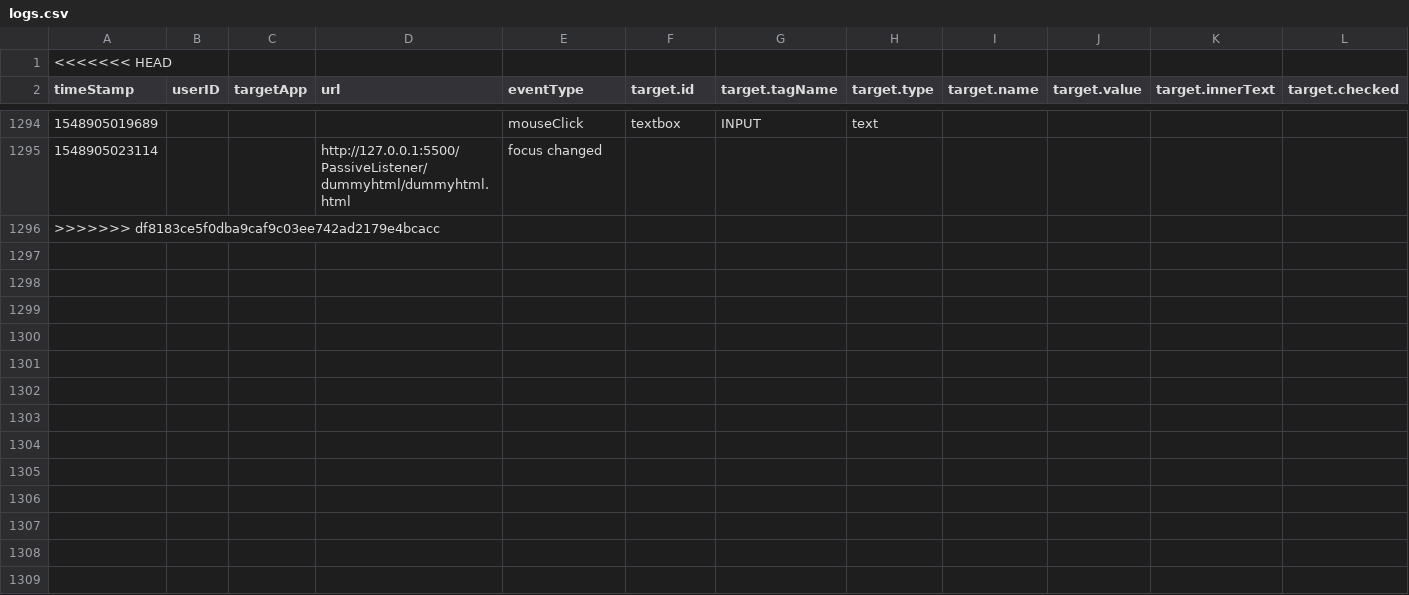
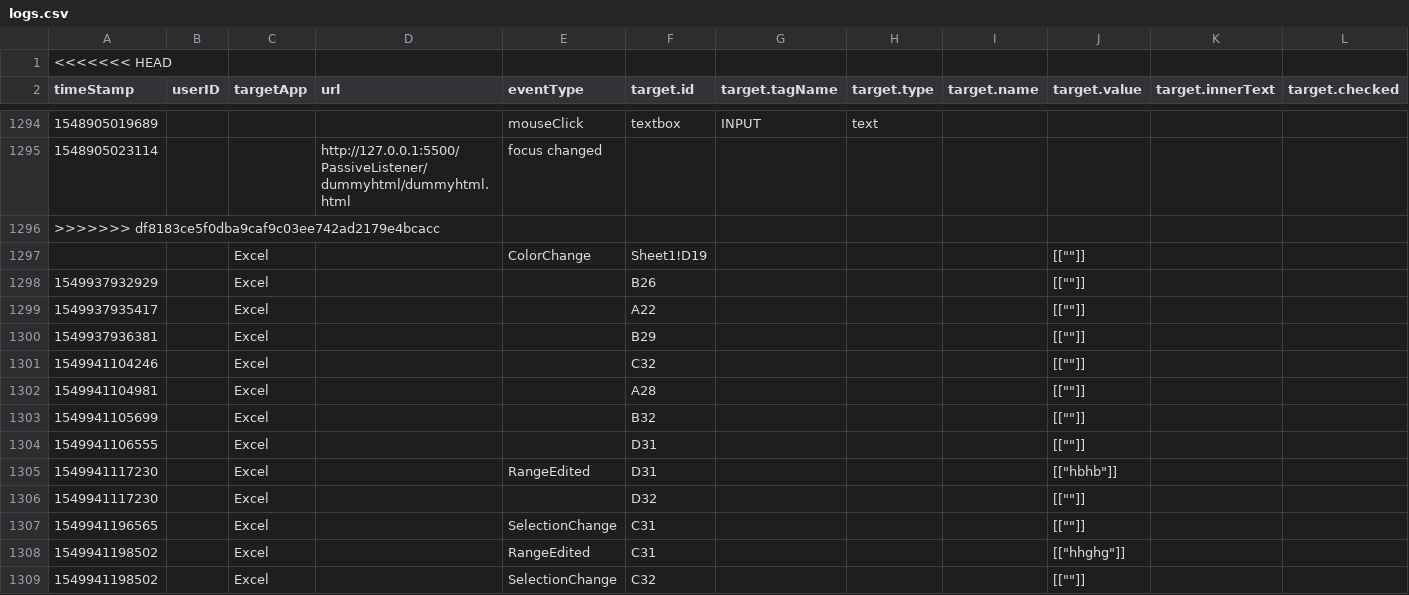
Before and after one commit to apromore/RPA_UILogger, a CSV file: append_http/logs.csv, drawn as a sheet; only a part is shown, gaps mark what is left out; rows hold the shown columns only; the diff names each change by its address in the sheet, - before the commit and + after, or states it on an @@ line.

Commit message:
fixed excel error, updated webpack dependency

```diff
--- a/append_http/logs.csv
+++ b/append_http/logs.csv
+row 1297:  |  | Excel |  | ColorChange | Sheet1!D19 |  |  |  | [[""]]
+row 1298: 1549937932929 |  | Excel |  |  | B26 |  |  |  | [[""]]
+row 1299: 1549937935417 |  | Excel |  |  | A22 |  |  |  | [[""]]
+row 1300: 1549937936381 |  | Excel |  |  | B29 |  |  |  | [[""]]
+row 1301: 1549941104246 |  | Excel |  |  | C32 |  |  |  | [[""]]
+row 1302: 1549941104981 |  | Excel |  |  | A28 |  |  |  | [[""]]
+row 1303: 1549941105699 |  | Excel |  |  | B32 |  |  |  | [[""]]
+row 1304: 1549941106555 |  | Excel |  |  | D31 |  |  |  | [[""]]
+row 1305: 1549941117230 |  | Excel |  | RangeEdited | D31 |  |  |  | [["hbhb"]]
+row 1306: 1549941117230 |  | Excel |  |  | D32 |  |  |  | [[""]]
+row 1307: 1549941196565 |  | Excel |  | SelectionChange | C31 |  |  |  | [[""]]
+row 1308: 1549941198502 |  | Excel |  | RangeEdited | C31 |  |  |  | [["hhghg"]]
+row 1309: 1549941198502 |  | Excel |  | SelectionChange | C32 |  |  |  | [[""]]
```
Also changed, not shown: 4 other files.
